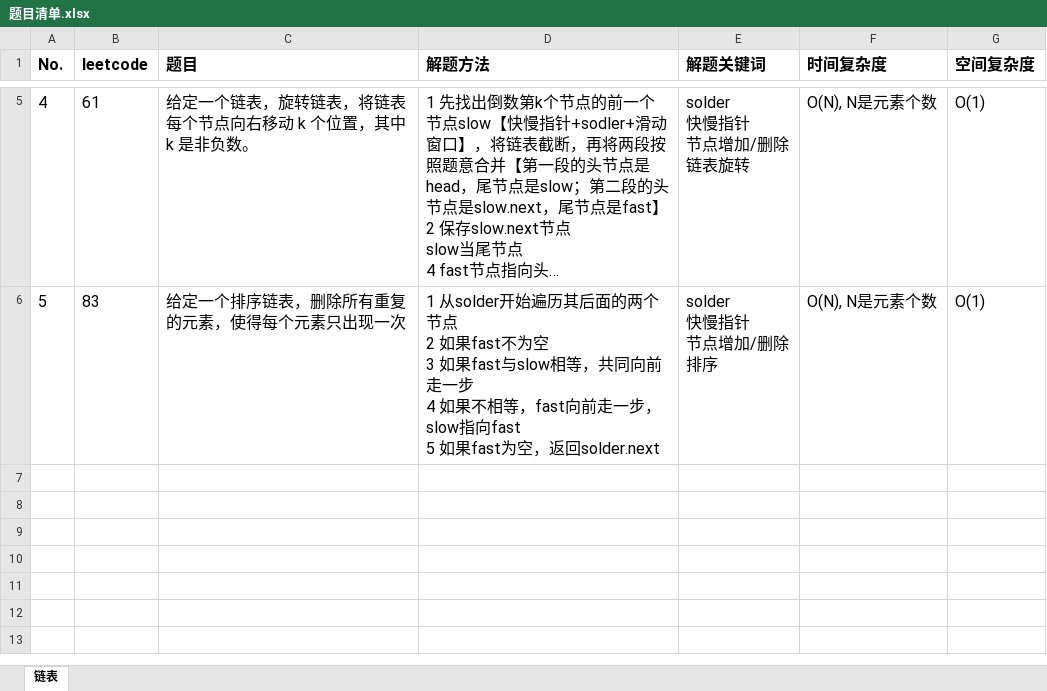
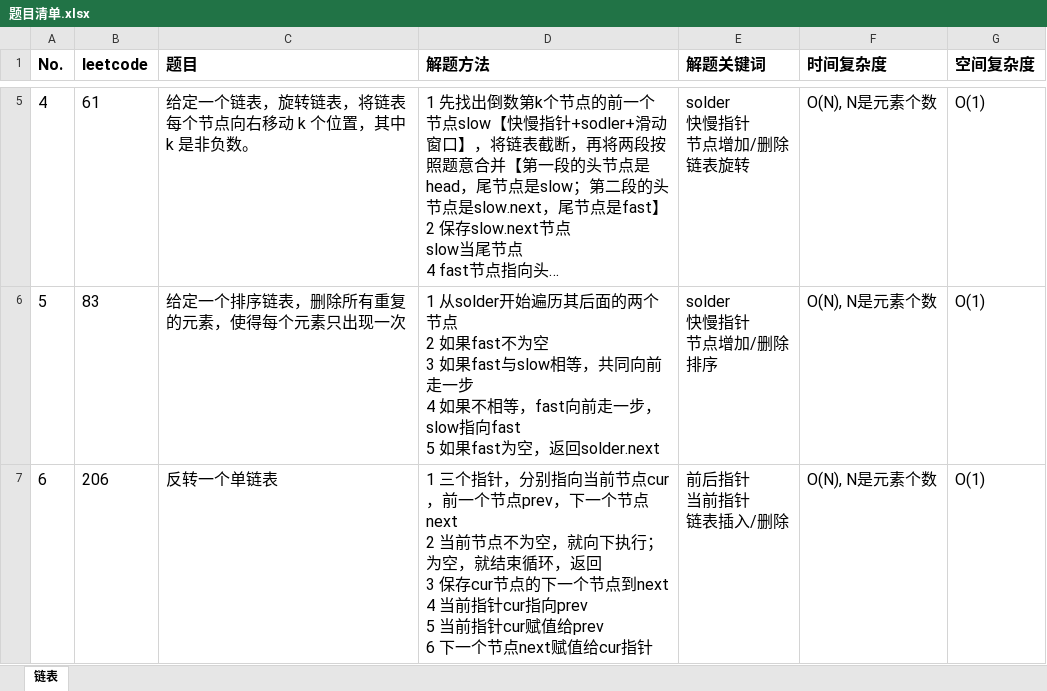
Before and after one commit to baojingh/DataStructure, an Excel workbook: src/main/java/summary/题目清单.xlsx, sheet 链表, drawn as a sheet; only a part is shown, gaps mark what is left out; long unchanged cells end in …; values as stored, in another font and other column widths than the file's, no borders; ↵ is a line break in a cell; the diff names each change by its address in the sheet, - before the commit and + after, or states it on an @@ line.

Commit message:
reverse  with linked list

```diff
--- a/src/main/java/summary/题目清单.xlsx (sheet 链表)
+++ b/src/main/java/summary/题目清单.xlsx (sheet 链表)
+row 7: 6 | 206 | 反转一个单链表 | 1 三个指针，分别指向当前节点cur，前一个节点prev，下一个节点next ↵ 2 当前节点不为空，就向下执行；为空，就结束循环，返回 ↵ 3 保存cur节点的下一个节点到next ↵ 4 当前指针cur指向prev ↵ 5 当前指针cur赋值给prev ↵ 6 下一个节点next赋值给cur指针 | 前后指针 ↵ 当前指针 ↵ 链表插入/删除 | O(N), N是元素个数 | O(1)
```
Also changed, not shown: 2 other files.
